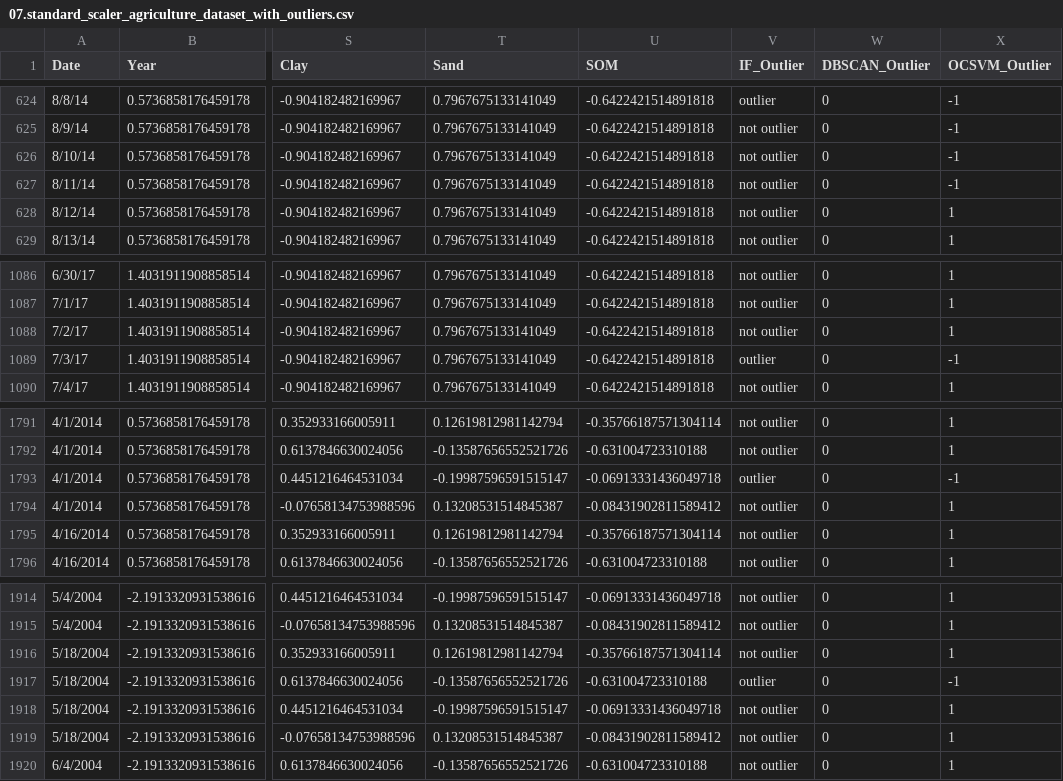
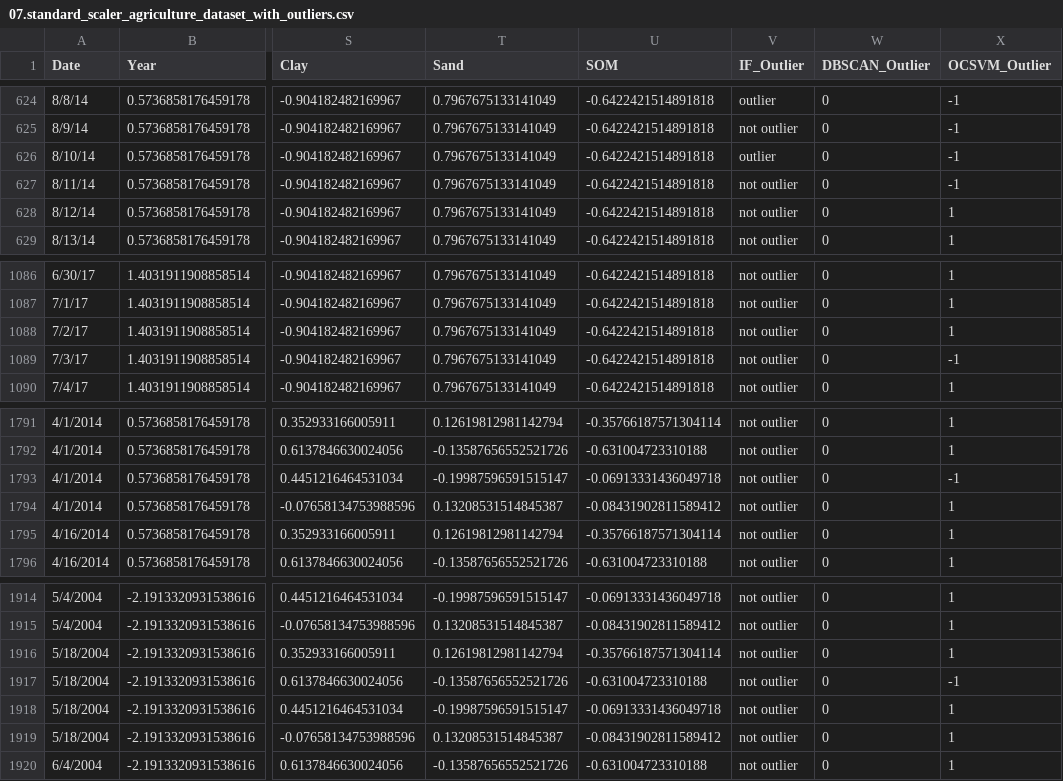
Before and after one commit to roniwahyu/outlier-detection2024, a CSV file: 01.Dataset-Rofiqul/Ujicoba6-26092024/hasil/07.standard_scaler_agriculture_dataset_with_outliers.csv, drawn as a sheet; only a part is shown, gaps mark what is left out; the diff covers the shown part only; the diff names each change by its address in the sheet, - before the commit and + after, or states it on an @@ line.

```diff
--- a/01.Dataset-Rofiqul/Ujicoba6-26092024/hasil/07.standard_scaler_agriculture_dataset_with_outliers.csv
+++ b/01.Dataset-Rofiqul/Ujicoba6-26092024/hasil/07.standard_scaler_agriculture_dataset_with_outliers.csv
-V626 (IF_Outlier): not outlier
+V626 (IF_Outlier): outlier
-V1089 (IF_Outlier): outlier
+V1089 (IF_Outlier): not outlier
-V1793 (IF_Outlier): outlier
+V1793 (IF_Outlier): not outlier
-V1917 (IF_Outlier): outlier
+V1917 (IF_Outlier): not outlier
```
Also changed, not shown: 10 edited cells elsewhere in this file, 7 other files.
